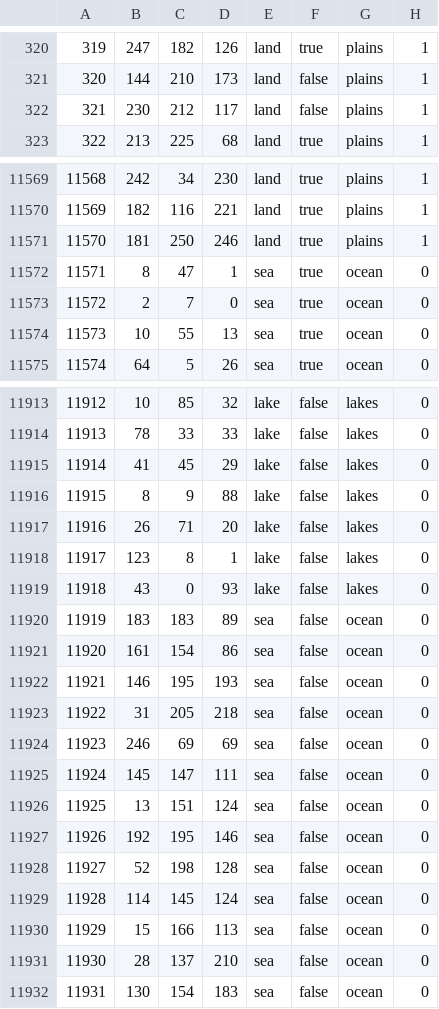
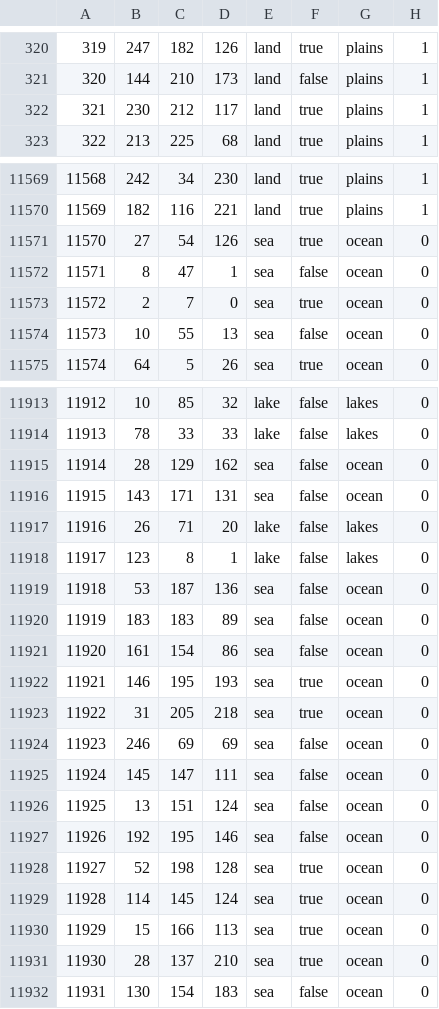
Before and after one commit to Ashes-of-the-Empire-Team/thetarkininitiative, a CSV file: map/definition.csv, drawn as a sheet; only a part is shown, gaps mark what is left out; the diff covers the shown part only.

```diff
--- a/map/definition.csv
+++ b/map/definition.csv
@@ -321,3 +321,3 @@
 320;144;210;173;land;false;plains;1
-321;230;212;117;land;false;plains;1
+321;230;212;117;land;true;plains;1
 322;213;225;68;land;true;plains;1
@@ -11570,6 +11570,6 @@
 11569;182;116;221;land;true;plains;1
-11570;181;250;246;land;true;plains;1
-11571;8;47;1;sea;true;ocean;0
+11570;27;54;126;sea;true;ocean;0
+11571;8;47;1;sea;false;ocean;0
 11572;2;7;0;sea;true;ocean;0
-11573;10;55;13;sea;true;ocean;0
+11573;10;55;13;sea;false;ocean;0
 11574;64;5;26;sea;true;ocean;0
@@ -11914,11 +11914,11 @@
 11913;78;33;33;lake;false;lakes;0
-11914;41;45;29;lake;false;lakes;0
-11915;8;9;88;lake;false;lakes;0
+11914;28;129;162;sea;false;ocean;0
+11915;143;171;131;sea;false;ocean;0
 11916;26;71;20;lake;false;lakes;0
 11917;123;8;1;lake;false;lakes;0
-11918;43;0;93;lake;false;lakes;0
+11918;53;187;136;sea;false;ocean;0
 11919;183;183;89;sea;false;ocean;0
 11920;161;154;86;sea;false;ocean;0
-11921;146;195;193;sea;false;ocean;0
-11922;31;205;218;sea;false;ocean;0
+11921;146;195;193;sea;true;ocean;0
+11922;31;205;218;sea;true;ocean;0
 11923;246;69;69;sea;false;ocean;0
@@ -11927,6 +11927,6 @@
 11926;192;195;146;sea;false;ocean;0
-11927;52;198;128;sea;false;ocean;0
-11928;114;145;124;sea;false;ocean;0
-11929;15;166;113;sea;false;ocean;0
-11930;28;137;210;sea;false;ocean;0
+11927;52;198;128;sea;true;ocean;0
+11928;114;145;124;sea;true;ocean;0
+11929;15;166;113;sea;true;ocean;0
+11930;28;137;210;sea;true;ocean;0
 11931;130;154;183;sea;false;ocean;0
```
Also changed, not shown: 3 removed rows and 70 edited cells elsewhere in this file, 2 other files.
